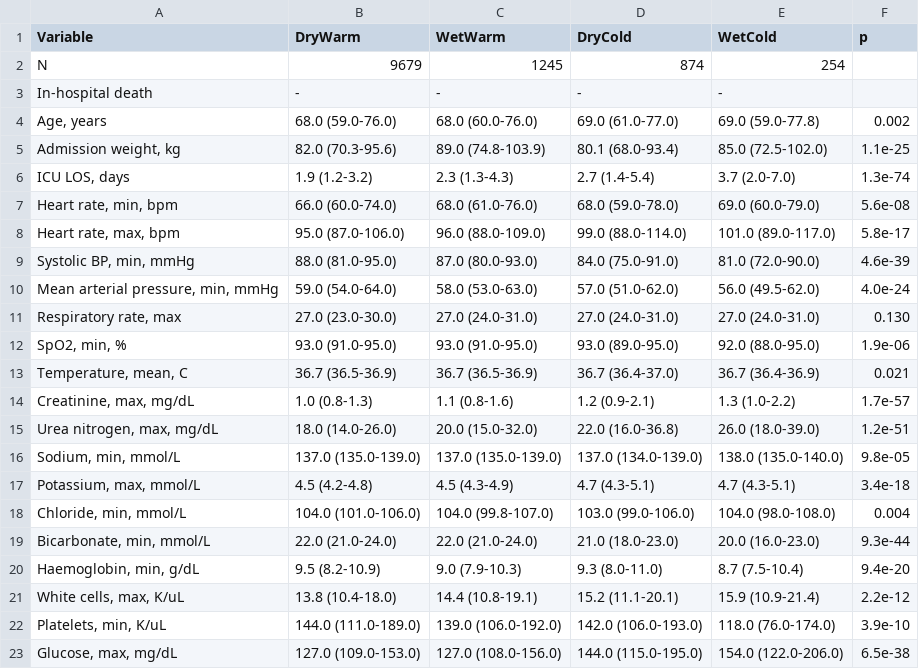
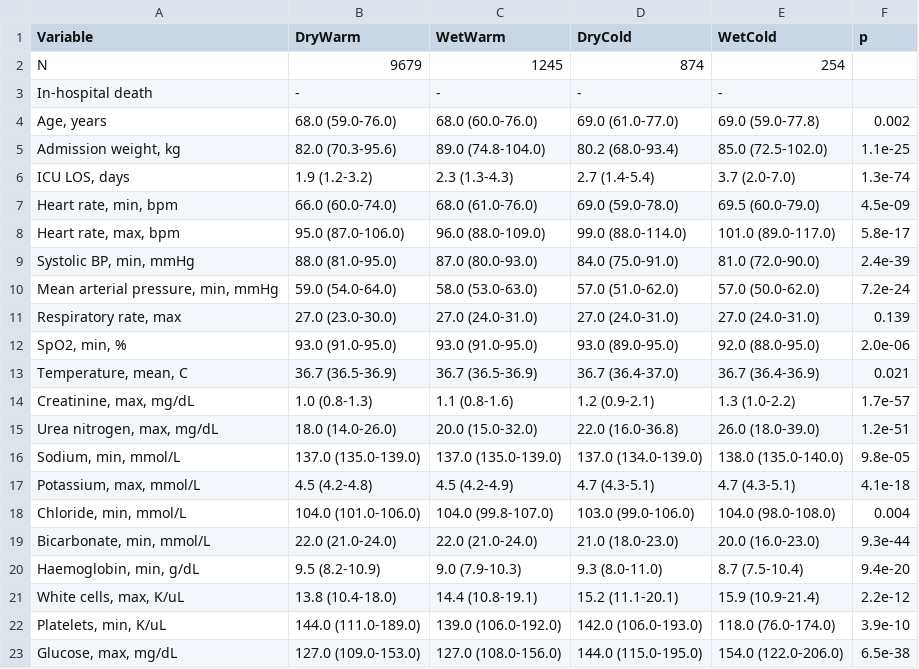
Before and after one commit to qingcaimiao/CICU-congestion-perfusion, a CSV file: results/Table1_baseline_by_quadrant.csv, drawn as a sheet; only a part is shown.

```diff
--- a/results/Table1_baseline_by_quadrant.csv
+++ b/results/Table1_baseline_by_quadrant.csv
@@ -4,10 +4,10 @@ In-hospital death,-,-,-,-,
 "Age, years",68.0 (59.0-76.0),68.0 (60.0-76.0),69.0 (61.0-77.0),69.0 (59.0-77.8),0.002
-"Admission weight, kg",82.0 (70.3-95.6),89.0 (74.8-103.9),80.1 (68.0-93.4),85.0 (72.5-102.0),1.1e-25
+"Admission weight, kg",82.0 (70.3-95.6),89.0 (74.8-104.0),80.2 (68.0-93.4),85.0 (72.5-102.0),1.1e-25
 "ICU LOS, days",1.9 (1.2-3.2),2.3 (1.3-4.3),2.7 (1.4-5.4),3.7 (2.0-7.0),1.3e-74
-"Heart rate, min, bpm",66.0 (60.0-74.0),68.0 (61.0-76.0),68.0 (59.0-78.0),69.0 (60.0-79.0),5.6e-08
+"Heart rate, min, bpm",66.0 (60.0-74.0),68.0 (61.0-76.0),69.0 (59.0-78.0),69.5 (60.0-79.0),4.5e-09
 "Heart rate, max, bpm",95.0 (87.0-106.0),96.0 (88.0-109.0),99.0 (88.0-114.0),101.0 (89.0-117.0),5.8e-17
-"Systolic BP, min, mmHg",88.0 (81.0-95.0),87.0 (80.0-93.0),84.0 (75.0-91.0),81.0 (72.0-90.0),4.6e-39
-"Mean arterial pressure, min, mmHg",59.0 (54.0-64.0),58.0 (53.0-63.0),57.0 (51.0-62.0),56.0 (49.5-62.0),4.0e-24
-"Respiratory rate, max",27.0 (23.0-30.0),27.0 (24.0-31.0),27.0 (24.0-31.0),27.0 (24.0-31.0),0.130
-"SpO2, min, %",93.0 (91.0-95.0),93.0 (91.0-95.0),93.0 (89.0-95.0),92.0 (88.0-95.0),1.9e-06
+"Systolic BP, min, mmHg",88.0 (81.0-95.0),87.0 (80.0-93.0),84.0 (75.0-91.0),81.0 (72.0-90.0),2.4e-39
+"Mean arterial pressure, min, mmHg",59.0 (54.0-64.0),58.0 (53.0-63.0),57.0 (51.0-62.0),57.0 (50.0-62.0),7.2e-24
+"Respiratory rate, max",27.0 (23.0-30.0),27.0 (24.0-31.0),27.0 (24.0-31.0),27.0 (24.0-31.0),0.139
+"SpO2, min, %",93.0 (91.0-95.0),93.0 (91.0-95.0),93.0 (89.0-95.0),92.0 (88.0-95.0),2.0e-06
 "Temperature, mean, C",36.7 (36.5-36.9),36.7 (36.5-36.9),36.7 (36.4-37.0),36.7 (36.4-36.9),0.021
@@ -16,3 +16,3 @@ In-hospital death,-,-,-,-,
 "Sodium, min, mmol/L",137.0 (135.0-139.0),137.0 (135.0-139.0),137.0 (134.0-139.0),138.0 (135.0-140.0),9.8e-05
-"Potassium, max, mmol/L",4.5 (4.2-4.8),4.5 (4.3-4.9),4.7 (4.3-5.1),4.7 (4.3-5.1),3.4e-18
+"Potassium, max, mmol/L",4.5 (4.2-4.8),4.5 (4.2-4.9),4.7 (4.3-5.1),4.7 (4.3-5.1),4.1e-18
 "Chloride, min, mmol/L",104.0 (101.0-106.0),104.0 (99.8-107.0),103.0 (99.0-106.0),104.0 (98.0-108.0),0.004
```
Also changed, not shown: results/T_calibration.csv, results/T_dca.csv, 34 other files.
